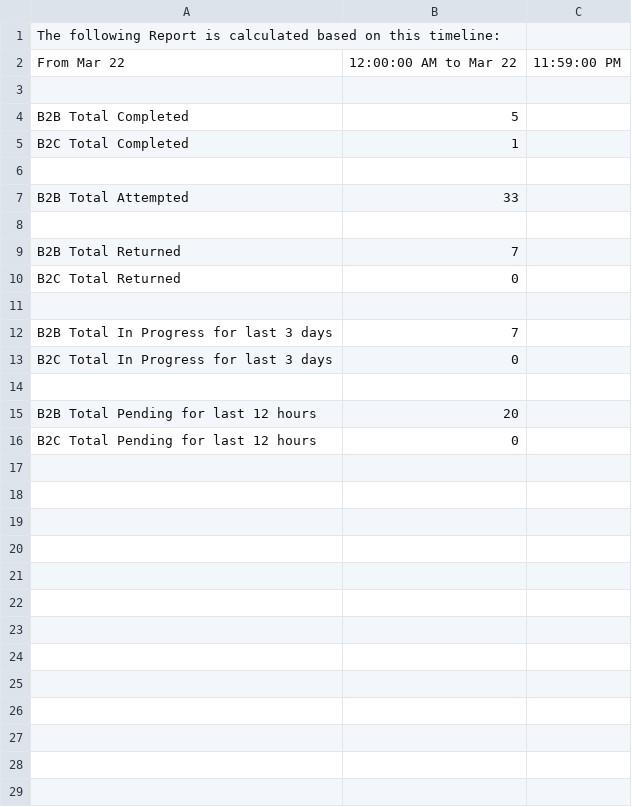
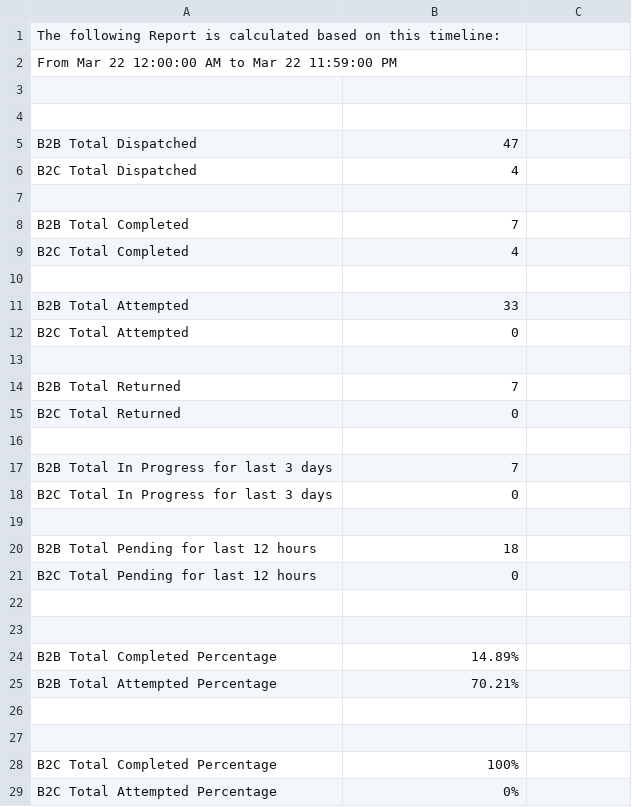
Before and after one commit to NerdCats/DailyReport, a CSV file: FetchDailyReport/CSV/3-22-2017.csv, drawn as a sheet; removed rows and columns are numbered as before the commit, all else as after; the diff names each change by its address in the sheet, - before the commit and + after, or states it on an @@ line.

Commit message:
added completed, attempted percentage

```diff
--- a/FetchDailyReport/CSV/3-22-2017.csv
+++ b/FetchDailyReport/CSV/3-22-2017.csv
-row 2: From Mar 22 | 12:00:00 AM to Mar 22 | 11:59:00 PM
+row 2: From Mar 22 12:00:00 AM to Mar 22 11:59:00 PM
+row 4: (empty)
+row 5: B2B Total Dispatched | 47
+row 6: B2C Total Dispatched | 4
+row 7: (empty)
-B8: 5
+B8: 7
-B9: 1
+B9: 4
+row 12: B2C Total Attempted | 0
-B20: 20
+B20: 18
+row 22: (empty)
+row 23: (empty)
+row 24: B2B Total Completed Percentage | 14.89%
+row 25: B2B Total Attempted Percentage | 70.21%
+row 26: (empty)
+row 27: (empty)
+row 28: B2C Total Completed Percentage | 100%
+row 29: B2C Total Attempted Percentage | 0%
```
Also changed, not shown: 4 other files.
